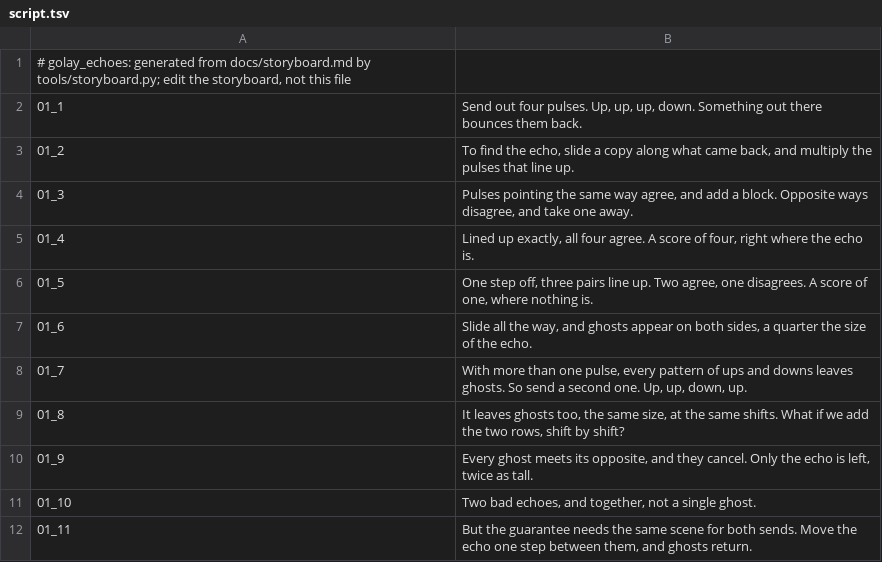
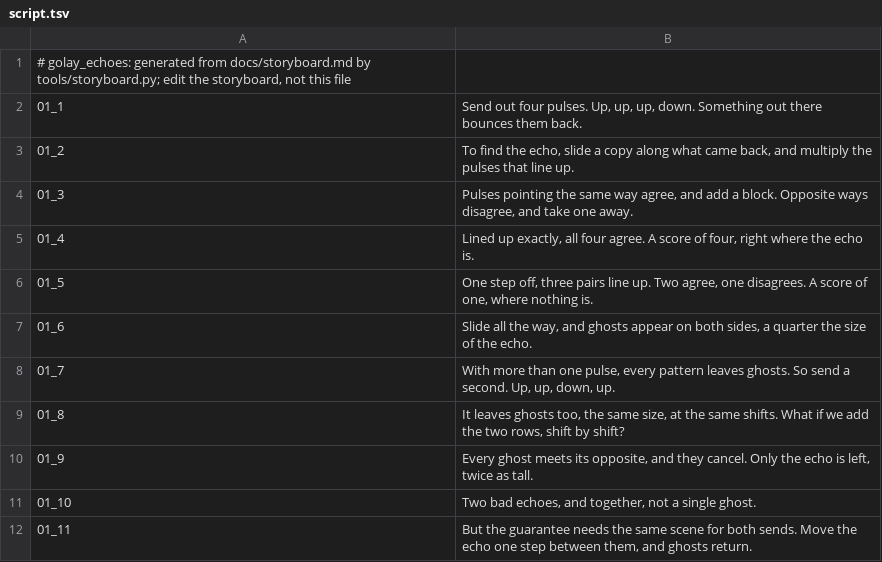
Before and after one commit to Dicklesworthstone/jeffs_math_explainer_videos, a TSV file: explainer_corpus/golay_echoes/script.tsv, drawn as a sheet.

```diff
--- a/explainer_corpus/golay_echoes/script.tsv
+++ b/explainer_corpus/golay_echoes/script.tsv
@@ -7,3 +7,3 @@
 01_6	Slide all the way, and ghosts appear on both sides, a quarter the size of the echo.
-01_7	With more than one pulse, every pattern of ups and downs leaves ghosts. So send a second one. Up, up, down, up.
+01_7	With more than one pulse, every pattern leaves ghosts. So send a second. Up, up, down, up.
 01_8	It leaves ghosts too, the same size, at the same shifts. What if we add the two rows, shift by shift?
```
Also changed, not shown: 4 other files.
